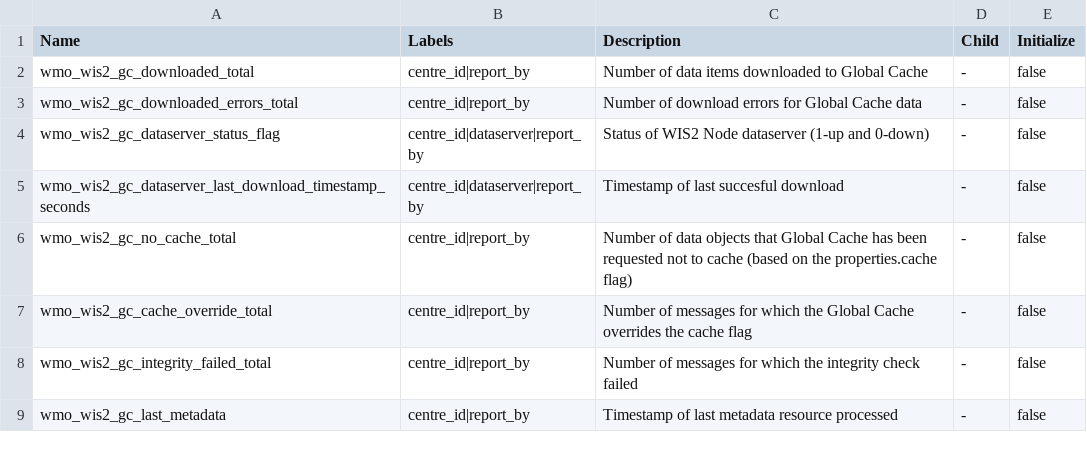
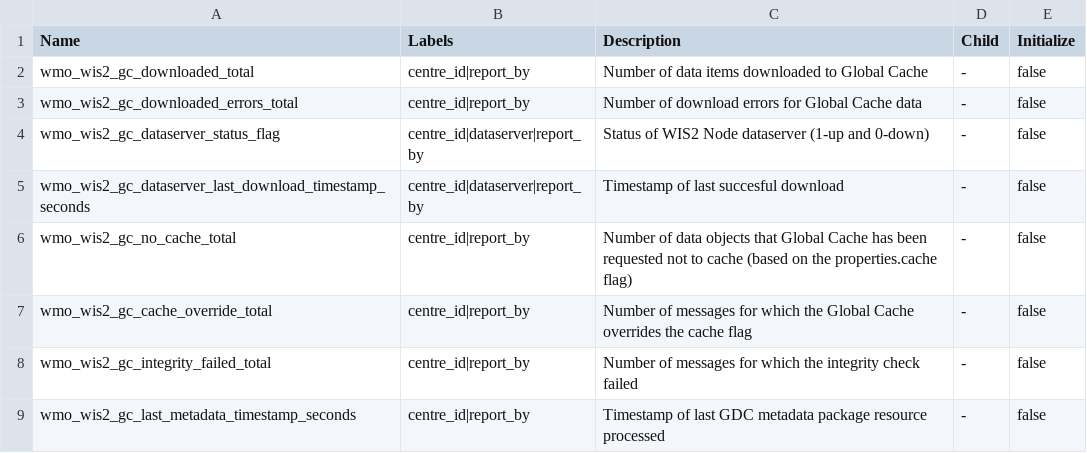
Before and after one commit to wmo-im/wis2-metric-hierarchy, a CSV file: metrics/gc.csv, drawn as a sheet.

Commit message:
Update gc.csv

```diff
--- a/metrics/gc.csv
+++ b/metrics/gc.csv
@@ -8,2 +8,2 @@ wmo_wis2_gc_cache_override_total,centre_id|report_by,Number of messages for whic
 wmo_wis2_gc_integrity_failed_total,centre_id|report_by,Number of messages for which the integrity check failed,-,false
-wmo_wis2_gc_last_metadata,centre_id|report_by,Timestamp of last metadata resource processed,-,false
+wmo_wis2_gc_last_metadata_timestamp_seconds,centre_id|report_by,Timestamp of last GDC metadata package resource processed,-,false
```
